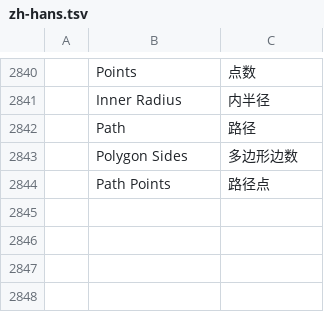
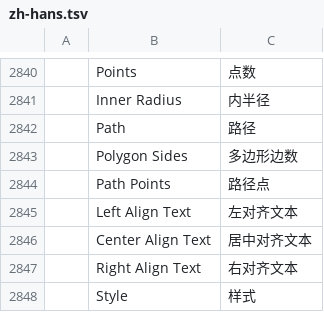
Before and after one commit to KitionAI/kition-film, a TSV file: web/src/i18n/upstream/zh-hans.tsv, drawn as a sheet; only a part is shown, gaps mark what is left out.

```diff
--- a/web/src/i18n/upstream/zh-hans.tsv
+++ b/web/src/i18n/upstream/zh-hans.tsv
@@ -2844 +2844,5 @@
 	Path Points	路径点
+	Left Align Text	左对齐文本
+	Center Align Text	居中对齐文本
+	Right Align Text	右对齐文本
+	Style	样式
```
Also changed, not shown: 11 other files.
